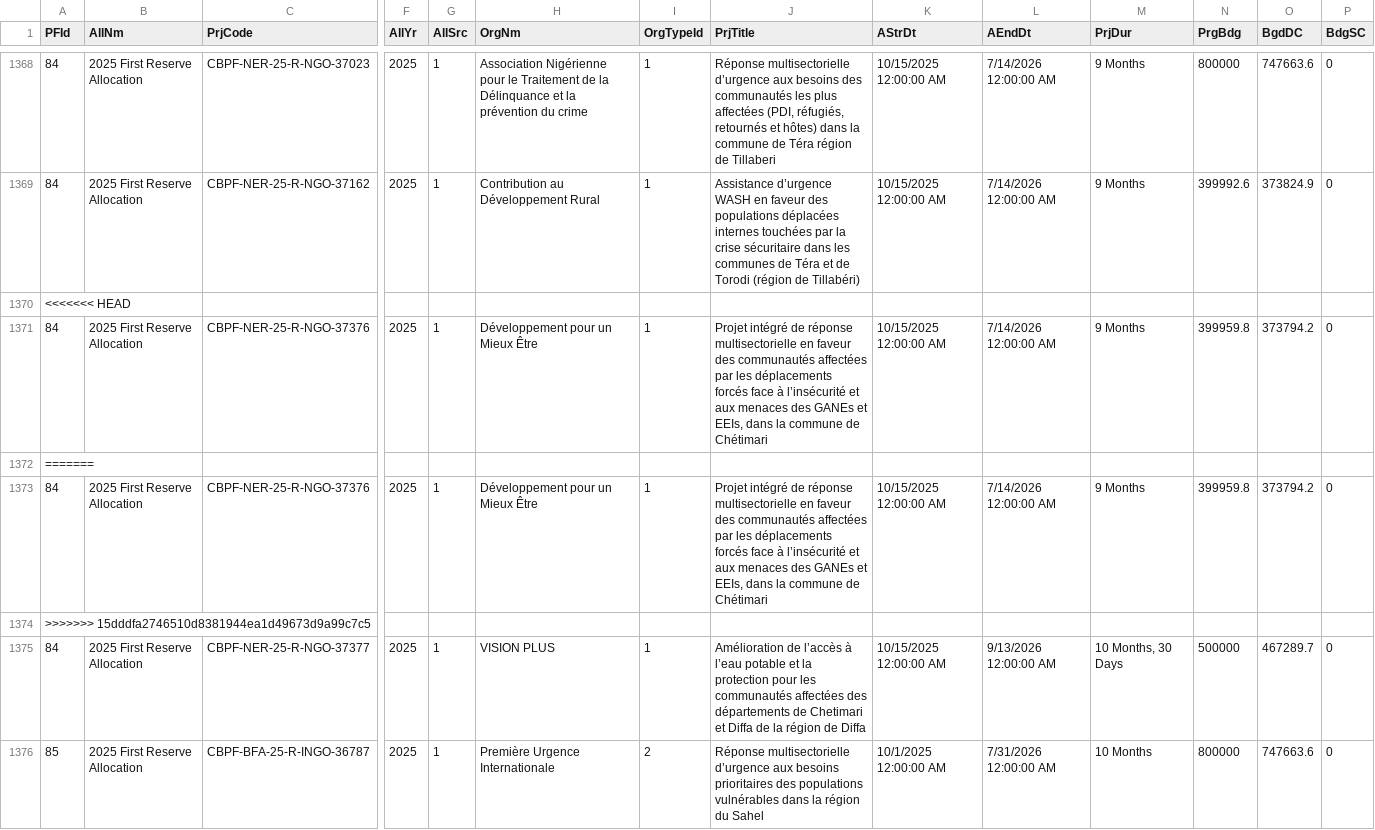
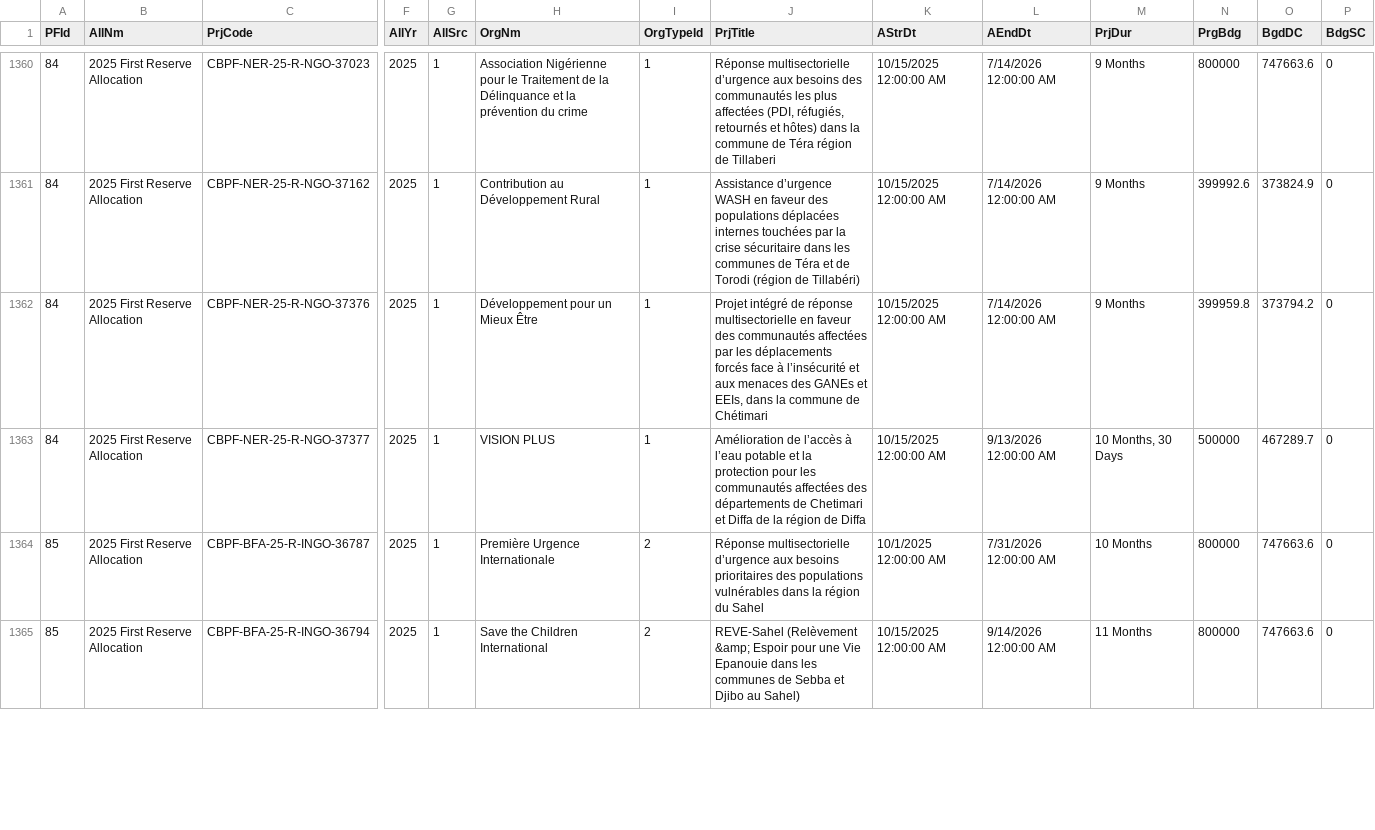
Before and after one commit to CBPFGMS/cbpfgms-data, a CSV file: utils/CBPF_allocations_overview_static/data/ProjectSummaryV2_2025.csv, drawn as a sheet; only a part is shown, gaps mark what is left out; the shorter side is filled out with more unchanged rows; rows hold the shown columns only; the diff covers the shown part only; the diff names each change by its address in the sheet, - before the commit and + after, or states it on an @@ line.

```diff
--- a/utils/CBPF_allocations_overview_static/data/ProjectSummaryV2_2025.csv
+++ b/utils/CBPF_allocations_overview_static/data/ProjectSummaryV2_2025.csv
-row 1370: <<<<<<< HEAD
-row 1371: 84 | 2025 First Reserve Allocation | CBPF-NER-25-R-NGO-37376 | 2025 | 1 | Développement pour un Mieux Être | 1 | Projet intégré de réponse multisectorielle en faveur des communautés affectées par les déplacements forcés face à l’insécurité et aux menaces des GANEs et EEIs, dans la commune de Chétimari | 10/15/2025 12:00:00 AM | 7/14/2026 12:00:00 AM | 9 Months | 399959.8 | 373794.2 | 0
-row 1372: =======
-row 1374: >>>>>>> 15dddfa2746510d8381944ea1d49673d9a99c7c5
```
Also changed, not shown: 8 removed rows and 112 edited cells elsewhere in this file, utils/CBPF_allocations_overview_static/data/ProjectSummaryV2_2021.csv, utils/FT_allocations_overview_static/data/AllocationTypes.csv, 57 other files.
